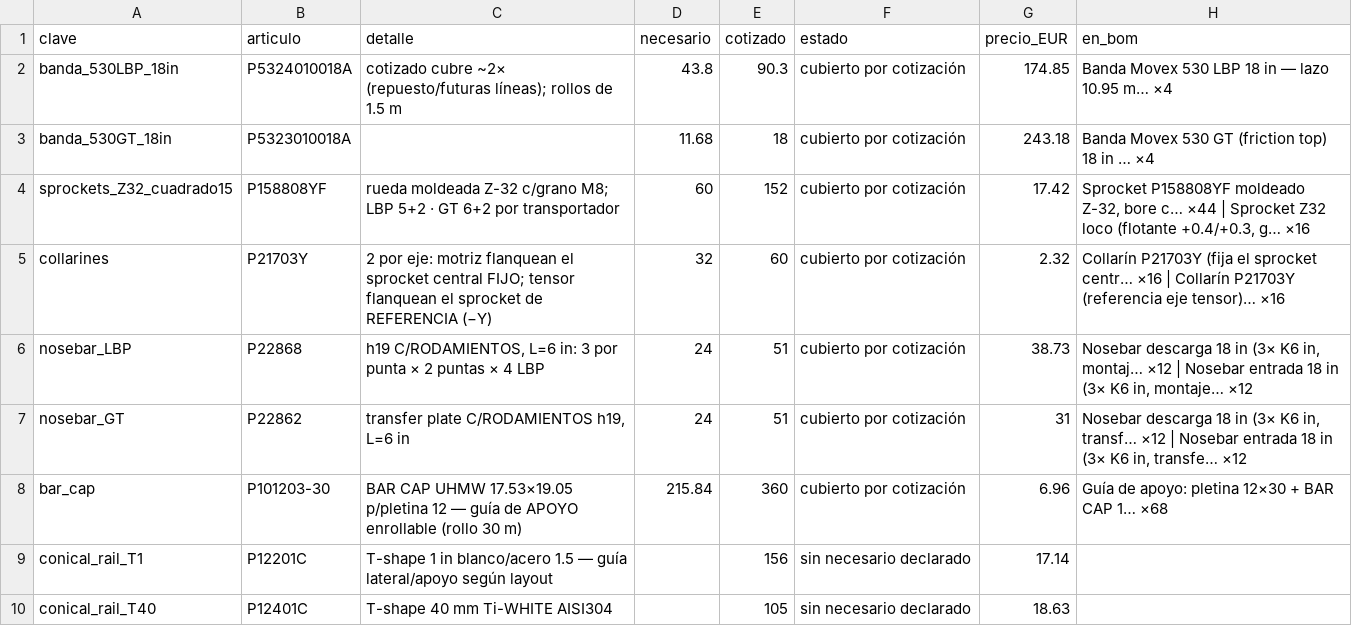
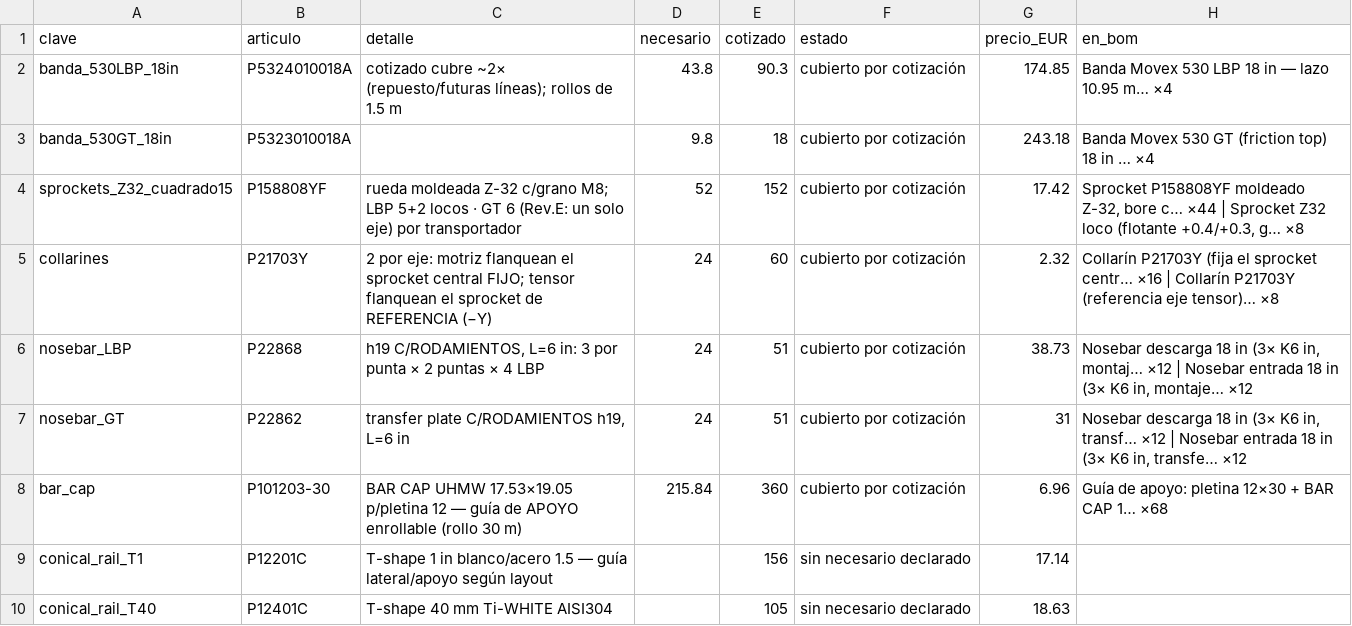
Before and after one commit to contrerassma-eng/3d-generator, a CSV file: cad/ensambles/planos_lbp530/compra_movex.csv, drawn as a sheet; only a part is shown.

```diff
--- a/cad/ensambles/planos_lbp530/compra_movex.csv
+++ b/cad/ensambles/planos_lbp530/compra_movex.csv
@@ -2,5 +2,5 @@ clave,articulo,detalle,necesario,cotizado,estado,precio_EUR,en_bom
 banda_530LBP_18in,P5324010018A,cotizado cubre ~2× (repuesto/futuras líneas); rollos de 1.5 m,43.8,90.3,cubierto por cotización,174.85,Banda Movex 530 LBP 18 in — lazo 10.95 m… ×4
-banda_530GT_18in,P5323010018A,,11.68,18,cubierto por cotización,243.18,Banda Movex 530 GT (friction top) 18 in … ×4
-sprockets_Z32_cuadrado15,P158808YF,rueda moldeada Z-32 c/grano M8; LBP 5+2 · GT 6+2 por transportador,60,152,cubierto por cotización,17.42,"Sprocket P158808YF moldeado Z-32, bore c… ×44 | Sprocket Z32 loco (flotante +0.4/+0.3, g… ×16"
-collarines,P21703Y,2 por eje: motriz flanquean el sprocket central FIJO; tensor flanquean el sprocket de REFERENCIA (−Y),32,60,cubierto por cotización,2.32,Collarín P21703Y (fija el sprocket centr… ×16 | Collarín P21703Y (referencia eje tensor)… ×16
+banda_530GT_18in,P5323010018A,,9.8,18,cubierto por cotización,243.18,Banda Movex 530 GT (friction top) 18 in … ×4
+sprockets_Z32_cuadrado15,P158808YF,rueda moldeada Z-32 c/grano M8; LBP 5+2 locos · GT 6 (Rev.E: un solo eje) por transportador,52,152,cubierto por cotización,17.42,"Sprocket P158808YF moldeado Z-32, bore c… ×44 | Sprocket Z32 loco (flotante +0.4/+0.3, g… ×8"
+collarines,P21703Y,2 por eje: motriz flanquean el sprocket central FIJO; tensor flanquean el sprocket de REFERENCIA (−Y),24,60,cubierto por cotización,2.32,Collarín P21703Y (fija el sprocket centr… ×16 | Collarín P21703Y (referencia eje tensor)… ×8
 nosebar_LBP,P22868,"h19 C/RODAMIENTOS, L=6 in: 3 por punta × 2 puntas × 4 LBP",24,51,cubierto por cotización,38.73,"Nosebar descarga 18 in (3× K6 in, montaj… ×12 | Nosebar entrada 18 in (3× K6 in, montaje… ×12"
```
Also changed, not shown: cad/ensambles/planos_lbp530/bom_lbp530_gt08.csv, cad/ensambles/planos_lbp530/bom_proyecto.csv, 22 other files.
